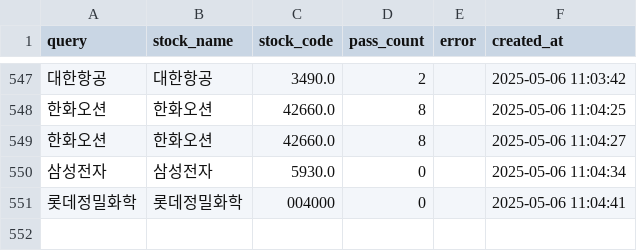
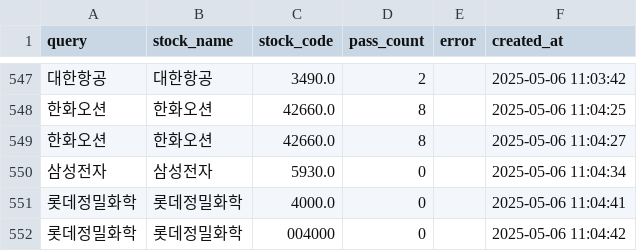
Before and after one commit to MinHoBinE/minhobin, a CSV file: data/analysis_history.csv, drawn as a sheet; only a part is shown, gaps mark what is left out; addresses are those after the commit; the diff names each change by its address in the sheet, - before the commit and + after, or states it on an @@ line.

Commit message:
Add analysis history: 롯데정밀화학

```diff
--- a/data/analysis_history.csv
+++ b/data/analysis_history.csv
+row 551: 롯데정밀화학 | 롯데정밀화학 | 4000.0 | 0 |  | 2025-05-06 11:04:41
-F552 (created_at): 2025-05-06 11:04:41
+F552 (created_at): 2025-05-06 11:04:42
```
